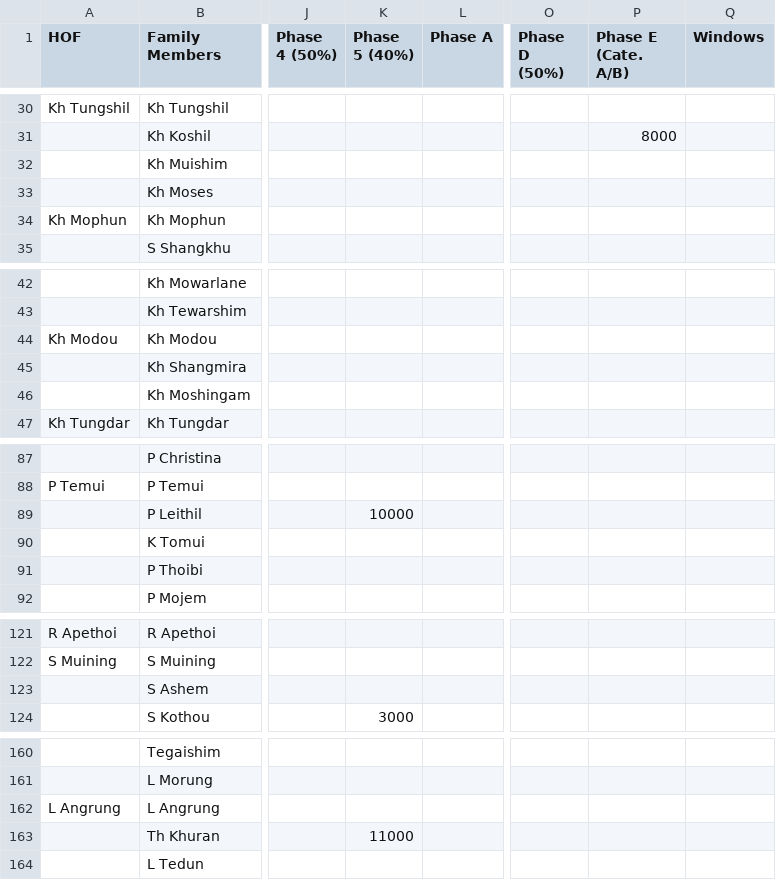
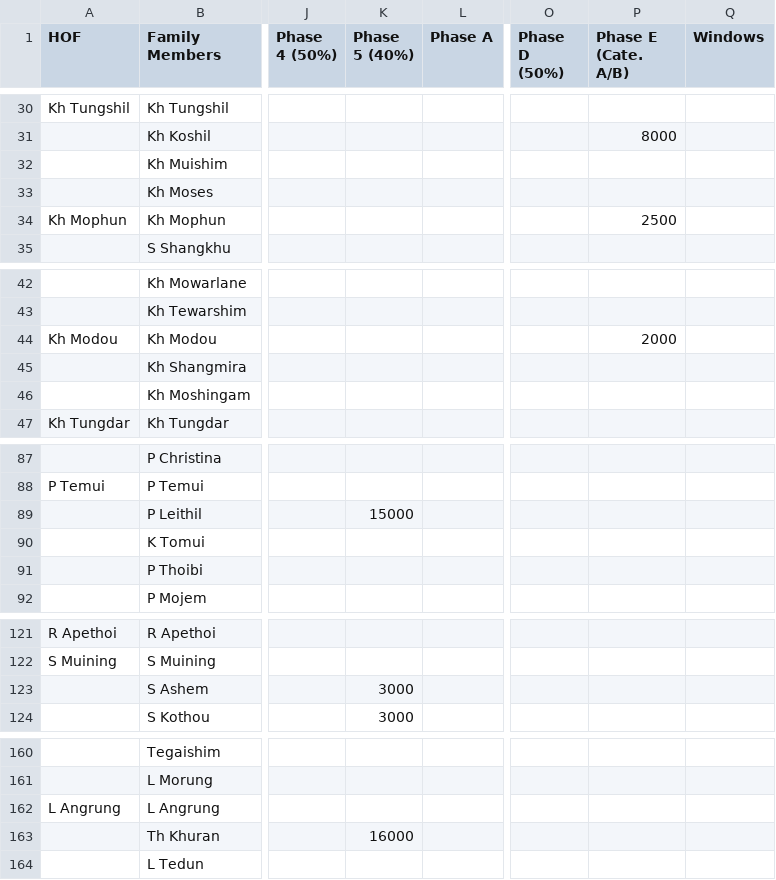
Before and after one commit to msdou7-cell/cpc_dashboardPlus, a CSV file: data.csv, drawn as a sheet; only a part is shown, gaps mark what is left out; the diff covers the shown part only; the diff names each change by its address in the sheet, - before the commit and + after, or states it on an @@ line.

```diff
--- a/data.csv
+++ b/data.csv
-P34 (Phase E (Cate. A/B)): (empty)
+P34 (Phase E (Cate. A/B)): 2500
-P44 (Phase E (Cate. A/B)): (empty)
+P44 (Phase E (Cate. A/B)): 2000
-K89 (Phase 5 (40%)): 10000
+K89 (Phase 5 (40%)): 15000
-K123 (Phase 5 (40%)): (empty)
+K123 (Phase 5 (40%)): 3000
-K163 (Phase 5 (40%)): 11000
+K163 (Phase 5 (40%)): 16000
```
Also changed, not shown: 40 edited cells elsewhere in this file, 1 other file.
